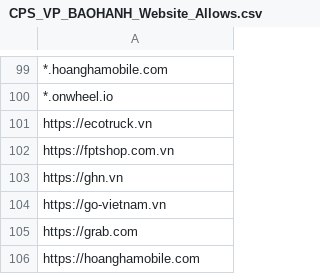
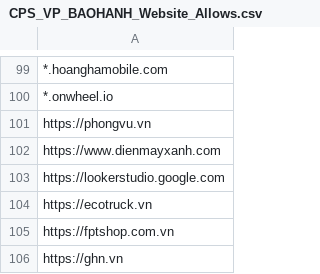
Before and after one commit to MinhThien11/ME-Website-Security, a CSV file: CPS_VP_BAOHANH_Website_Allows.csv, drawn as a sheet; only a part is shown, gaps mark what is left out; the shorter side is filled out with more unchanged rows; the diff names each change by its address in the sheet, - before the commit and + after, or states it on an @@ line.

Commit message:
https://lookerstudio.google.com -- update

```diff
--- a/CPS_VP_BAOHANH_Website_Allows.csv
+++ b/CPS_VP_BAOHANH_Website_Allows.csv
+row 101: https://phongvu.vn
+row 102: https://www.dienmayxanh.com
+row 103: https://lookerstudio.google.com
```
Also changed, not shown: CPS_VP_DIEUPHOI_Website_Allows.csv, CPS_VP_KHOTONG_Allows.csv, 1 other file.
